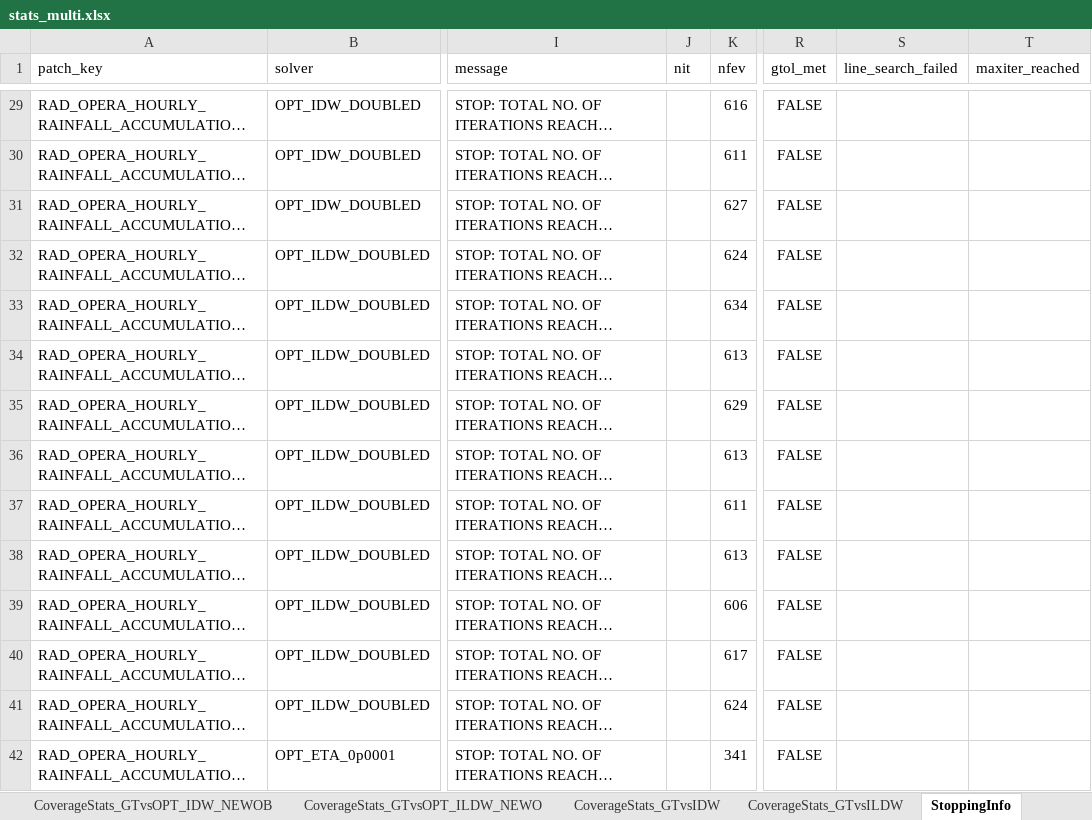
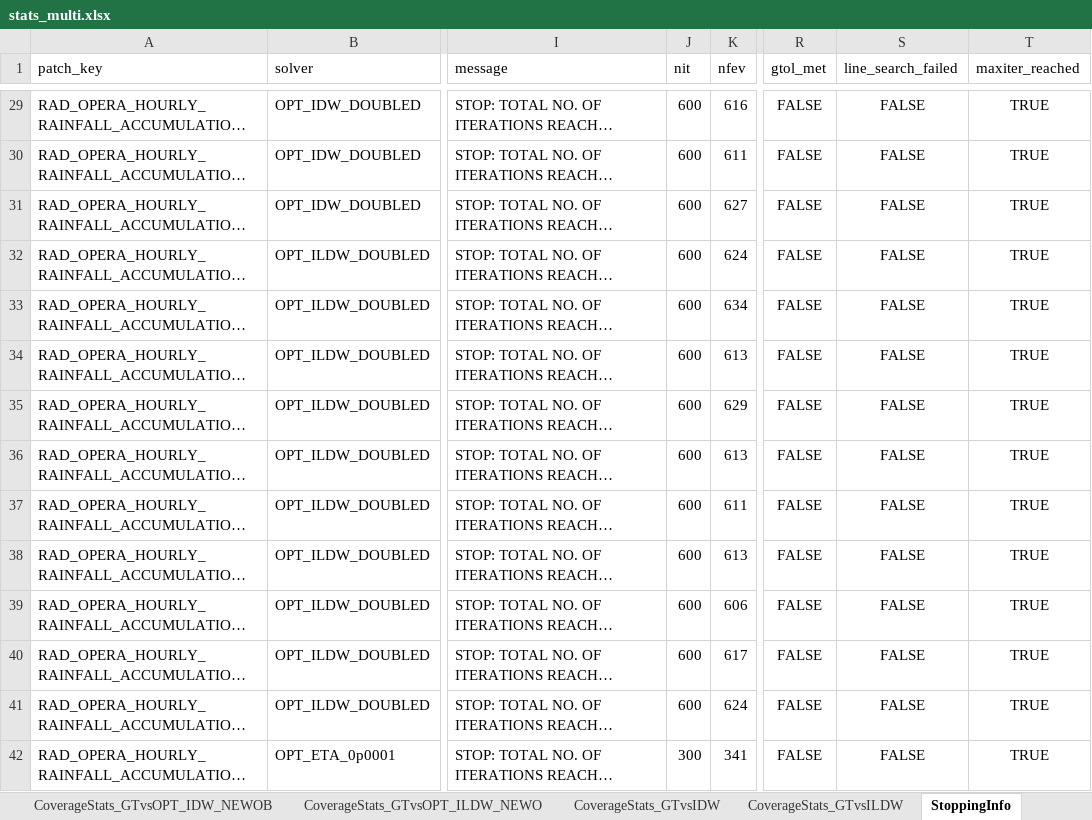
Before and after one commit to guyeven/Rainfall-Estimation, an Excel workbook: Compute-Link-Attenuations/TenPatches/batch_analyze_output_multi/stats_multi.xlsx, sheet StoppingInfo, drawn as a sheet; only a part is shown, gaps mark what is left out; long unchanged cells end in …; values as stored, in another font and other column widths than the file's, no borders; the diff covers the shown part only; the diff names each change by its address in the sheet, - before the commit and + after, or states it on an @@ line.

```diff
--- a/Compute-Link-Attenuations/TenPatches/batch_analyze_output_multi/stats_multi.xlsx (sheet StoppingInfo)
+++ b/Compute-Link-Attenuations/TenPatches/batch_analyze_output_multi/stats_multi.xlsx (sheet StoppingInfo)
-J29:J41 (nit): (empty)
+J29:J41 (nit): 600
-S29:S42 (line_search_failed): (empty)
+S29:S42 (line_search_failed): FALSE
-T29:T42 (maxiter_reached): (empty)
+T29:T42 (maxiter_reached): TRUE
-J42 (nit): (empty)
+J42 (nit): 300
```
Also changed, not shown: 218 edited cells elsewhere in this sheet, sheet SolverSettingsAndObjective, other sheet tabs.
